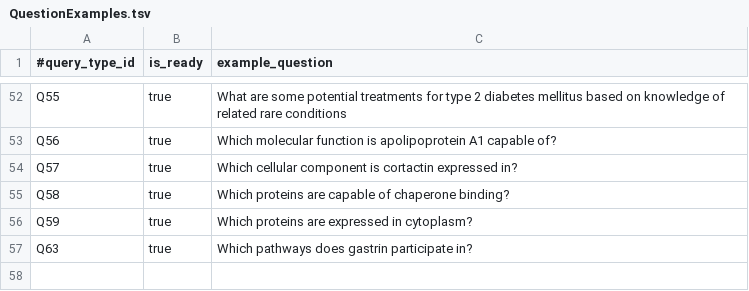
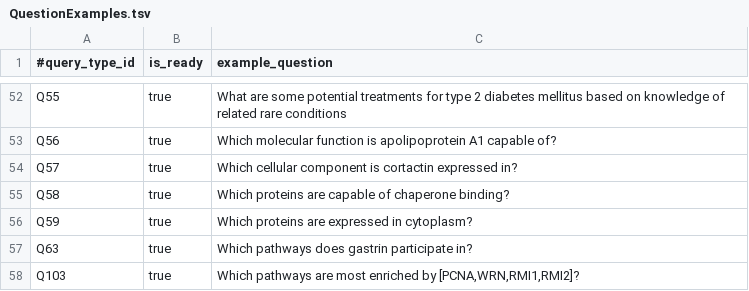
Before and after one commit to RTXteam/RTX, a TSV file: code/reasoningtool/QuestionAnswering/QuestionExamples.tsv, drawn as a sheet; only a part is shown, gaps mark what is left out; the diff names each change by its address in the sheet, - before the commit and + after, or states it on an @@ line.

Commit message:
#286, added example question

```diff
--- a/code/reasoningtool/QuestionAnswering/QuestionExamples.tsv
+++ b/code/reasoningtool/QuestionAnswering/QuestionExamples.tsv
+row 58: Q103 | true | Which pathways are most enriched by [PCNA,WRN,RMI1,RMI2]?
```
